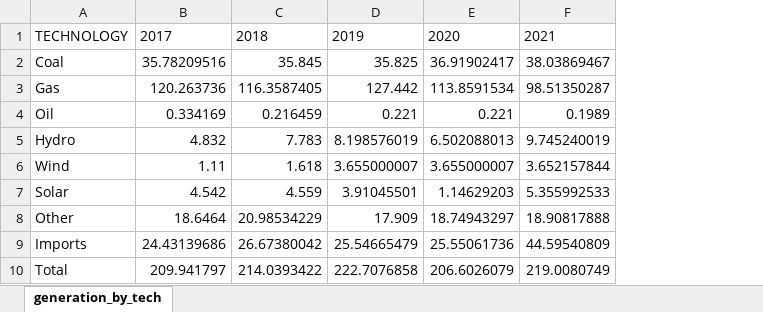
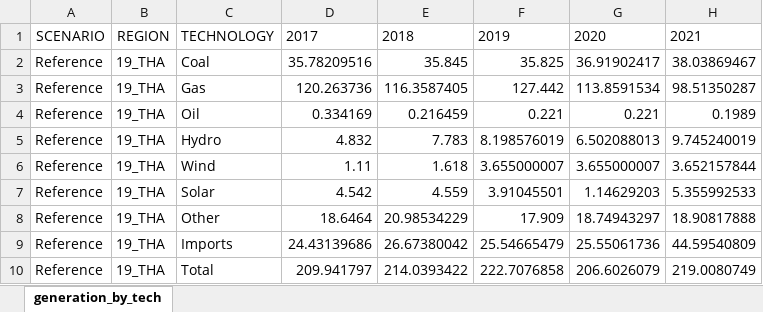
Before and after one commit to asia-pacific-energy-research-centre/power-model, an Excel workbook: data/8th_output.xlsx, sheet generation_by_tech, drawn as a sheet; only a part is shown; values as stored, in another font and other column widths than the file's, no borders; the diff names each change by its address in the sheet, - before the commit and + after, or states it on an @@ line.

```diff
--- a/data/8th_output.xlsx (sheet generation_by_tech)
+++ b/data/8th_output.xlsx (sheet generation_by_tech)
+column A, rows 1-10: SCENARIO | Reference | Reference | Reference | Reference | Reference | Reference | Reference | Reference | Reference
+column B, rows 1-10: REGION | 19_THA | 19_THA | 19_THA | 19_THA | 19_THA | 19_THA | 19_THA | 19_THA | 19_THA
```
Also changed, not shown: 4 other files.
